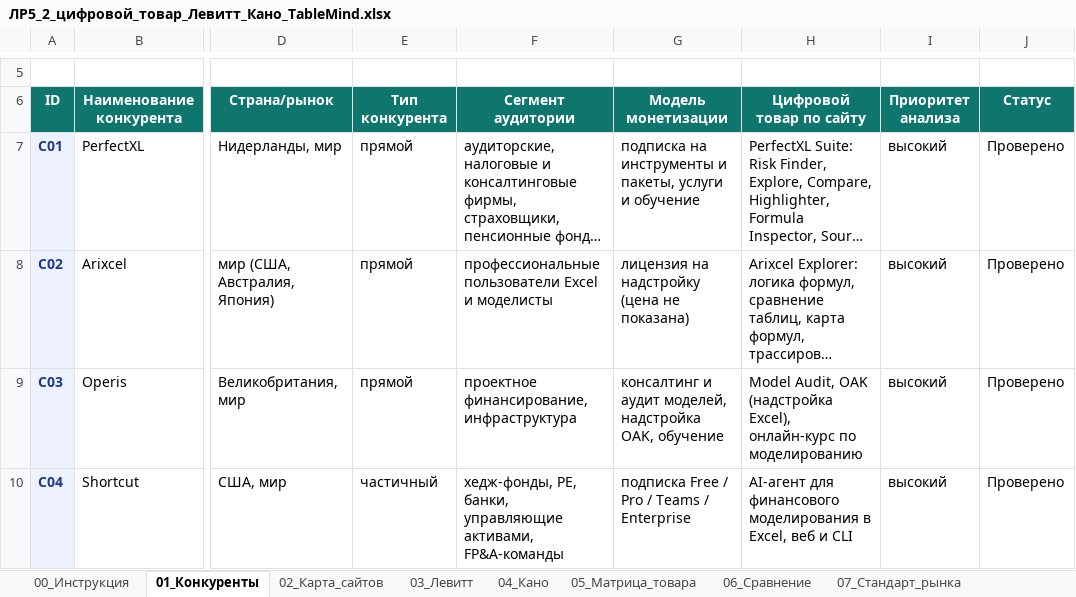
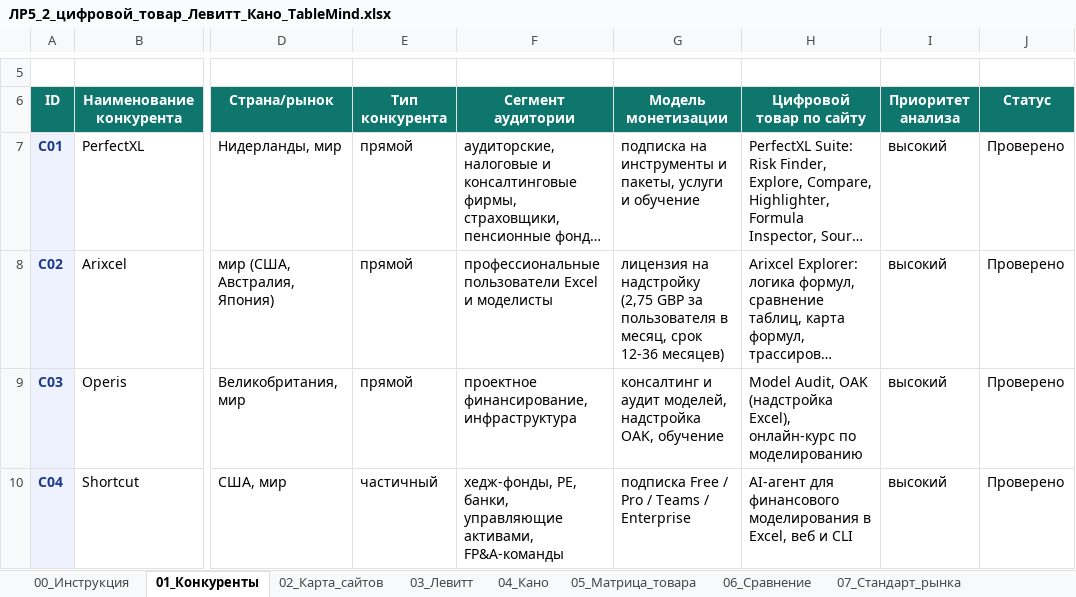
Before and after one commit to Asteliaa/TableMind_EB, an Excel workbook: ЛР5_Анализ_конкурентов/Excel/ЛР5_2_цифровой_товар_Левитт_Кано_TableMind.xlsx, sheet 01_Конкуренты, drawn as a sheet; only a part is shown, gaps mark what is left out; long unchanged cells end in …; values as stored, in another font and other column widths than the file's, no borders; table styles not drawn; the diff names each change by its address in the sheet, - before the commit and + after, or states it on an @@ line.

```diff
--- a/ЛР5_Анализ_конкурентов/Excel/ЛР5_2_цифровой_товар_Левитт_Кано_TableMind.xlsx (sheet 01_Конкуренты)
+++ b/ЛР5_Анализ_конкурентов/Excel/ЛР5_2_цифровой_товар_Левитт_Кано_TableMind.xlsx (sheet 01_Конкуренты)
-G8 (Модель монетизации): …на надстройку (цена не показана)
+G8 (Модель монетизации): …на надстройку (2,75 GBP за пользователя в месяц, срок 12-36 месяцев)
```
Also changed, not shown: charts or pictures, ЛР5_Анализ_конкурентов/Excel/ЛР5_1_классификация_по_уровням_конкуренции_TableMind.xlsx, ЛР5_Анализ_конкурентов/Excel/ЛР5_3_бизнес_модели_конкурентов_TableMind.xlsx, 11 other files.
